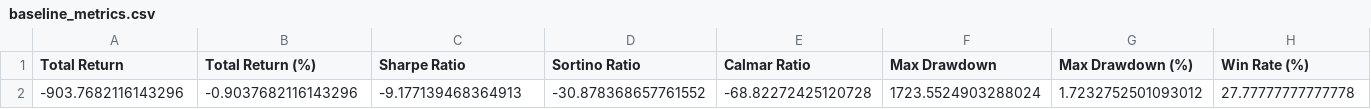
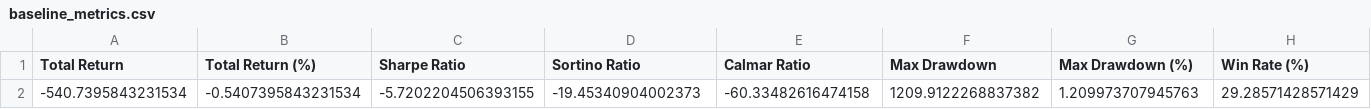
Before and after one commit to kartikmendiratta/Klypto-Quantitative-Trading, a CSV file: results/baseline_metrics.csv, drawn as a sheet; only a part is shown; removed rows and columns are numbered as before the commit, all else as after; rows hold the shown columns only; the diff names each change by its address in the sheet, - before the commit and + after, or states it on an @@ line.

```diff
--- a/results/baseline_metrics.csv
+++ b/results/baseline_metrics.csv
-row 2: -903.7682116143296 | -0.9037682116143296 | -9.177139468364913 | -30.878368657761552 | -68.82272425120728 | 1723.5524903288024 | 1.7232752501093012 | 27.77777777777778
+row 2: -540.7395843231534 | -0.5407395843231534 | -5.7202204506393155 | -19.45340904002373 | -60.33482616474158 | 1209.9122268837382 | 1.209973707945763 | 29.28571428571429
```
Also changed, not shown: results/baseline_trades.csv, results/ml_comparison.csv, 23 other files.
